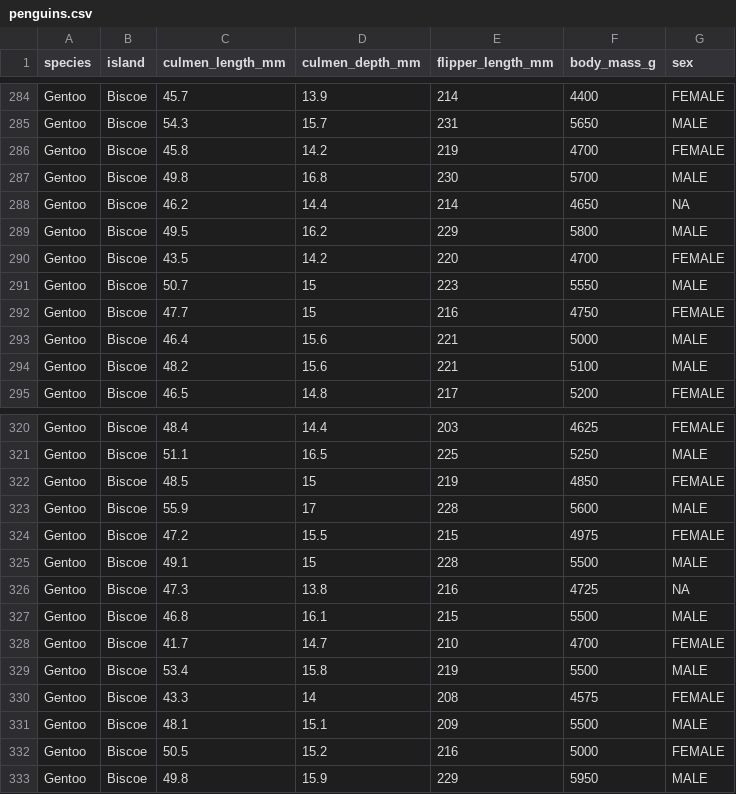
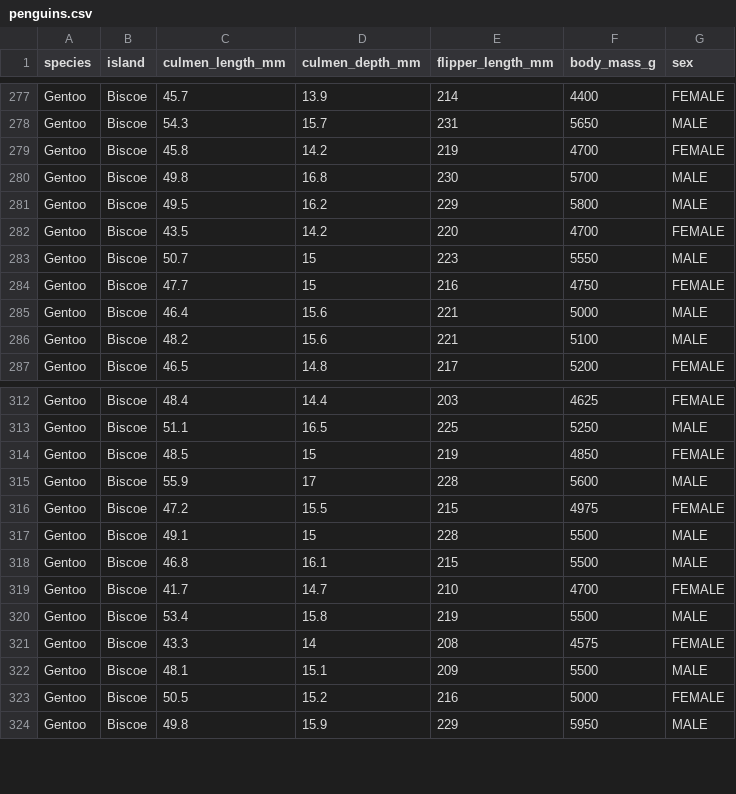
Before and after one commit to jalapic/PSY317L, a CSV file: data/penguins.csv, drawn as a sheet; only a part is shown, gaps mark what is left out; the diff covers the shown part only.

```diff
--- a/data/penguins.csv
+++ b/data/penguins.csv
@@ -287,3 +280,2 @@
 "Gentoo","Biscoe",49.8,16.8,230,5700,"MALE"
-"Gentoo","Biscoe",46.2,14.4,214,4650,NA
 "Gentoo","Biscoe",49.5,16.2,229,5800,"MALE"
@@ -325,3 +317,2 @@
 "Gentoo","Biscoe",49.1,15,228,5500,"MALE"
-"Gentoo","Biscoe",47.3,13.8,216,4725,NA
 "Gentoo","Biscoe",46.8,16.1,215,5500,"MALE"
```
Also changed, not shown: 9 removed rows elsewhere in this file, 12 other files.
